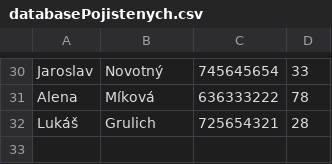
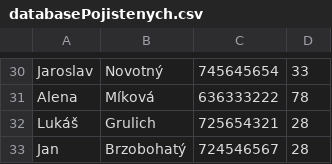
Before and after one commit to DARS68/project01, a CSV file: Pojisteni_easy/bin/Debug/net6.0/databasePojistenych.csv, drawn as a sheet; only a part is shown, gaps mark what is left out; the diff names each change by its address in the sheet, - before the commit and + after, or states it on an @@ line.

```diff
--- a/Pojisteni_easy/bin/Debug/net6.0/databasePojistenych.csv
+++ b/Pojisteni_easy/bin/Debug/net6.0/databasePojistenych.csv
+row 33: Jan | Brzobohatý | 724546567 | 28
```
